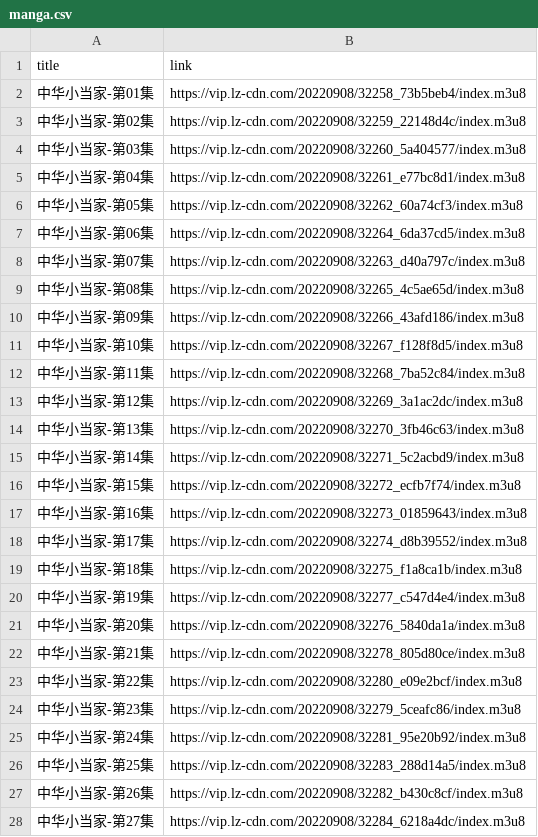
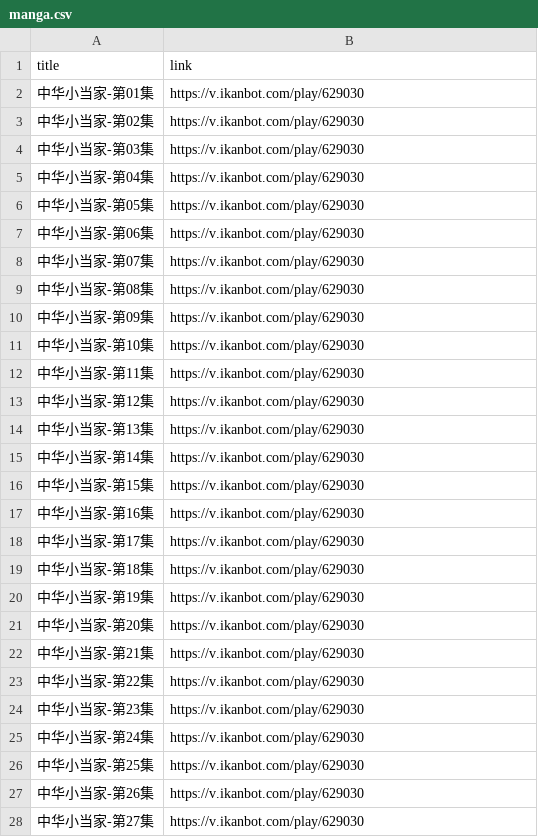
Before and after one commit to ZHENHUA001A307/TVdrama-to-RSS, a CSV file: manga.csv, drawn as a sheet; only a part is shown; the diff covers the shown part only.

Commit message:
Update manga.csv

```diff
--- a/manga.csv
+++ b/manga.csv
@@ -1,28 +1,28 @@
 title,link
-中华小当家-第01集,https://vip.lz-cdn.com/20220908/32258_73b5beb4/index.m3u8
-中华小当家-第02集,https://vip.lz-cdn.com/20220908/32259_22148d4c/index.m3u8
-中华小当家-第03集,https://vip.lz-cdn.com/20220908/32260_5a404577/index.m3u8
-中华小当家-第04集,https://vip.lz-cdn.com/20220908/32261_e77bc8d1/index.m3u8
-中华小当家-第05集,https://vip.lz-cdn.com/20220908/32262_60a74cf3/index.m3u8
-中华小当家-第06集,https://vip.lz-cdn.com/20220908/32264_6da37cd5/index.m3u8
-中华小当家-第07集,https://vip.lz-cdn.com/20220908/32263_d40a797c/index.m3u8
-中华小当家-第08集,https://vip.lz-cdn.com/20220908/32265_4c5ae65d/index.m3u8
-中华小当家-第09集,https://vip.lz-cdn.com/20220908/32266_43afd186/index.m3u8
-中华小当家-第10集,https://vip.lz-cdn.com/20220908/32267_f128f8d5/index.m3u8
-中华小当家-第11集,https://vip.lz-cdn.com/20220908/32268_7ba52c84/index.m3u8
-中华小当家-第12集,https://vip.lz-cdn.com/20220908/32269_3a1ac2dc/index.m3u8
-中华小当家-第13集,https://vip.lz-cdn.com/20220908/32270_3fb46c63/index.m3u8
-中华小当家-第14集,https://vip.lz-cdn.com/20220908/32271_5c2acbd9/index.m3u8
-中华小当家-第15集,https://vip.lz-cdn.com/20220908/32272_ecfb7f74/index.m3u8
-中华小当家-第16集,https://vip.lz-cdn.com/20220908/32273_01859643/index.m3u8
-中华小当家-第17集,https://vip.lz-cdn.com/20220908/32274_d8b39552/index.m3u8
-中华小当家-第18集,https://vip.lz-cdn.com/20220908/32275_f1a8ca1b/index.m3u8
-中华小当家-第19集,https://vip.lz-cdn.com/20220908/32277_c547d4e4/index.m3u8
-中华小当家-第20集,https://vip.lz-cdn.com/20220908/32276_5840da1a/index.m3u8
-中华小当家-第21集,https://vip.lz-cdn.com/20220908/32278_805d80ce/index.m3u8
-中华小当家-第22集,https://vip.lz-cdn.com/20220908/32280_e09e2bcf/index.m3u8
-中华小当家-第23集,https://vip.lz-cdn.com/20220908/32279_5ceafc86/index.m3u8
-中华小当家-第24集,https://vip.lz-cdn.com/20220908/32281_95e20b92/index.m3u8
-中华小当家-第25集,https://vip.lz-cdn.com/20220908/32283_288d14a5/index.m3u8
-中华小当家-第26集,https://vip.lz-cdn.com/20220908/32282_b430c8cf/index.m3u8
-中华小当家-第27集,https://vip.lz-cdn.com/20220908/32284_6218a4dc/index.m3u8
+中华小当家-第01集,https://v.ikanbot.com/play/629030
+中华小当家-第02集,https://v.ikanbot.com/play/629030
+中华小当家-第03集,https://v.ikanbot.com/play/629030
+中华小当家-第04集,https://v.ikanbot.com/play/629030
+中华小当家-第05集,https://v.ikanbot.com/play/629030
+中华小当家-第06集,https://v.ikanbot.com/play/629030
+中华小当家-第07集,https://v.ikanbot.com/play/629030
+中华小当家-第08集,https://v.ikanbot.com/play/629030
+中华小当家-第09集,https://v.ikanbot.com/play/629030
+中华小当家-第10集,https://v.ikanbot.com/play/629030
+中华小当家-第11集,https://v.ikanbot.com/play/629030
+中华小当家-第12集,https://v.ikanbot.com/play/629030
+中华小当家-第13集,https://v.ikanbot.com/play/629030
+中华小当家-第14集,https://v.ikanbot.com/play/629030
+中华小当家-第15集,https://v.ikanbot.com/play/629030
+中华小当家-第16集,https://v.ikanbot.com/play/629030
+中华小当家-第17集,https://v.ikanbot.com/play/629030
+中华小当家-第18集,https://v.ikanbot.com/play/629030
+中华小当家-第19集,https://v.ikanbot.com/play/629030
+中华小当家-第20集,https://v.ikanbot.com/play/629030
+中华小当家-第21集,https://v.ikanbot.com/play/629030
+中华小当家-第22集,https://v.ikanbot.com/play/629030
+中华小当家-第23集,https://v.ikanbot.com/play/629030
+中华小当家-第24集,https://v.ikanbot.com/play/629030
+中华小当家-第25集,https://v.ikanbot.com/play/629030
+中华小当家-第26集,https://v.ikanbot.com/play/629030
+中华小当家-第27集,https://v.ikanbot.com/play/629030
```
Also changed, not shown: 4 added rows, 4 removed rows and 21 edited cells elsewhere in this file.
